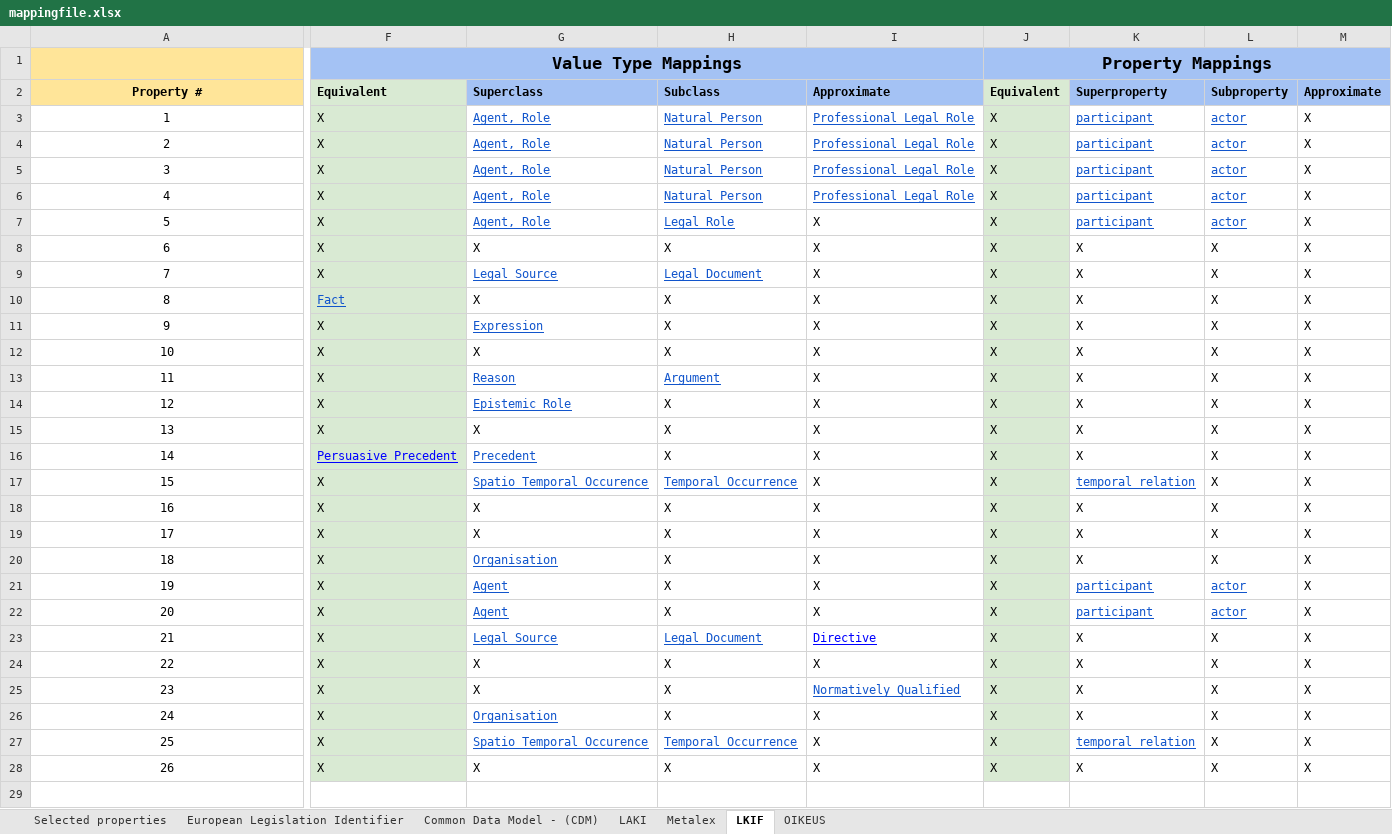
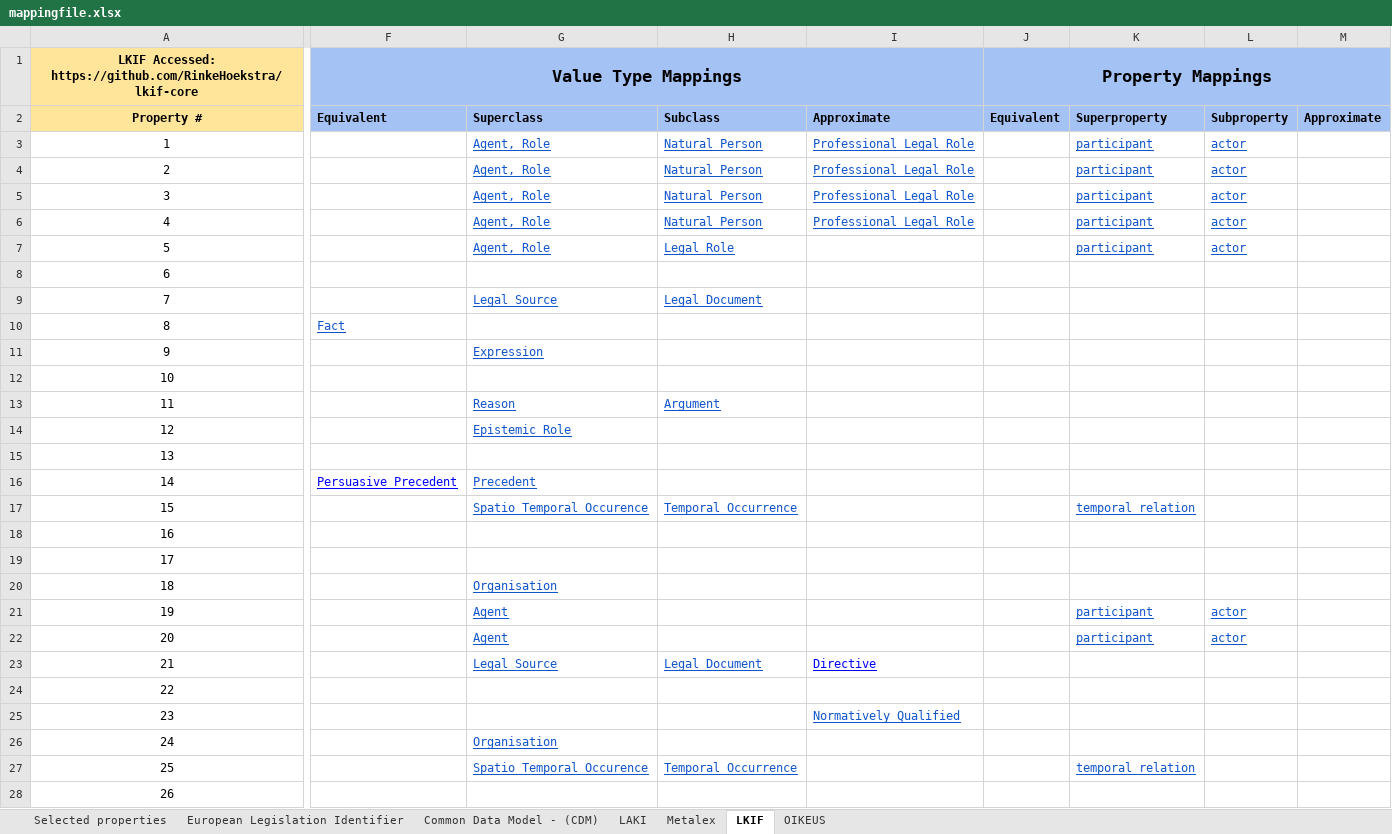
Before and after one commit to maastrichtlawtech/cjeu-ontology-mappings, an Excel workbook: mappingfile.xlsx, sheet LKIF, drawn as a sheet; only a part is shown, gaps mark what is left out; values as stored, in another font and other column widths than the file's, no borders; charts and pictures not drawn; the diff covers the shown part only; the diff names each change by its address in the sheet, - before the commit and + after, or states it on an @@ line.

```diff
--- a/mappingfile.xlsx (sheet LKIF)
+++ b/mappingfile.xlsx (sheet LKIF)
-A1 (Property #): (empty)
+A1 (Property #): LKIF Accessed: https://github.com/RinkeHoekstra/lkif-core
-A1:B1 merged
-F2 fill: #D9EAD3
+F2 fill: #A4C2F4
-J2 fill: #D9EAD3
+J2 fill: #A4C2F4
-F3:F9 (Equivalent): X
+F3:F9 (Equivalent): (empty)
-F3:F28 fill: #D9EAD3
+F3:F28 fill: none
-J3:J28 (Equivalent): X
+J3:J28 (Equivalent): (empty)
-J3:J28 fill: #D9EAD3
+J3:J28 fill: none
-M3:M28 (Approximate): X
+M3:M28 (Approximate): (empty)
-I7:I22 (Approximate): X
+I7:I22 (Approximate): (empty)
-G8 (Superclass): X
+G8 (Superclass): (empty)
-H8 (Subclass): X
+H8 (Subclass): (empty)
-K8:K16 (Superproperty): X
+K8:K16 (Superproperty): (empty)
-L8:L20 (Subproperty): X
+L8:L20 (Subproperty): (empty)
-G10 (Superclass): X
+G10 (Superclass): (empty)
-H10:H12 (Subclass): X
+H10:H12 (Subclass): (empty)
-F11:F15 (Equivalent): X
+F11:F15 (Equivalent): (empty)
-G12 (Superclass): X
+G12 (Superclass): (empty)
-H14:H16 (Subclass): X
+H14:H16 (Subclass): (empty)
-G15 (Superclass): X
+G15 (Superclass): (empty)
-F17:F28 (Equivalent): X
+F17:F28 (Equivalent): (empty)
-G18:G19 (Superclass): X
+G18:G19 (Superclass): (empty)
-H18:H22 (Subclass): X
+H18:H22 (Subclass): (empty)
-K18:K20 (Superproperty): X
+K18:K20 (Superproperty): (empty)
-K23:K26 (Superproperty): X
+K23:K26 (Superproperty): (empty)
-L23:L28 (Subproperty): X
+L23:L28 (Subproperty): (empty)
-G24:G25 (Superclass): X
+G24:G25 (Superclass): (empty)
-H24:H26 (Subclass): X
+H24:H26 (Subclass): (empty)
-I24 (Approximate): X
+I24 (Approximate): (empty)
-I26:I28 (Approximate): X
+I26:I28 (Approximate): (empty)
-G28 (Superclass): X
+G28 (Superclass): (empty)
-H28 (Subclass): X
+H28 (Subclass): (empty)
-K28 (Superproperty): X
+K28 (Superproperty): (empty)
```
Also changed, not shown: cell formats elsewhere in this sheet, sheet Metalex, sheet European Legislation Identifier, sheet OIKEUS, sheet LAKI, sheet Common Data Model - (CDM).
